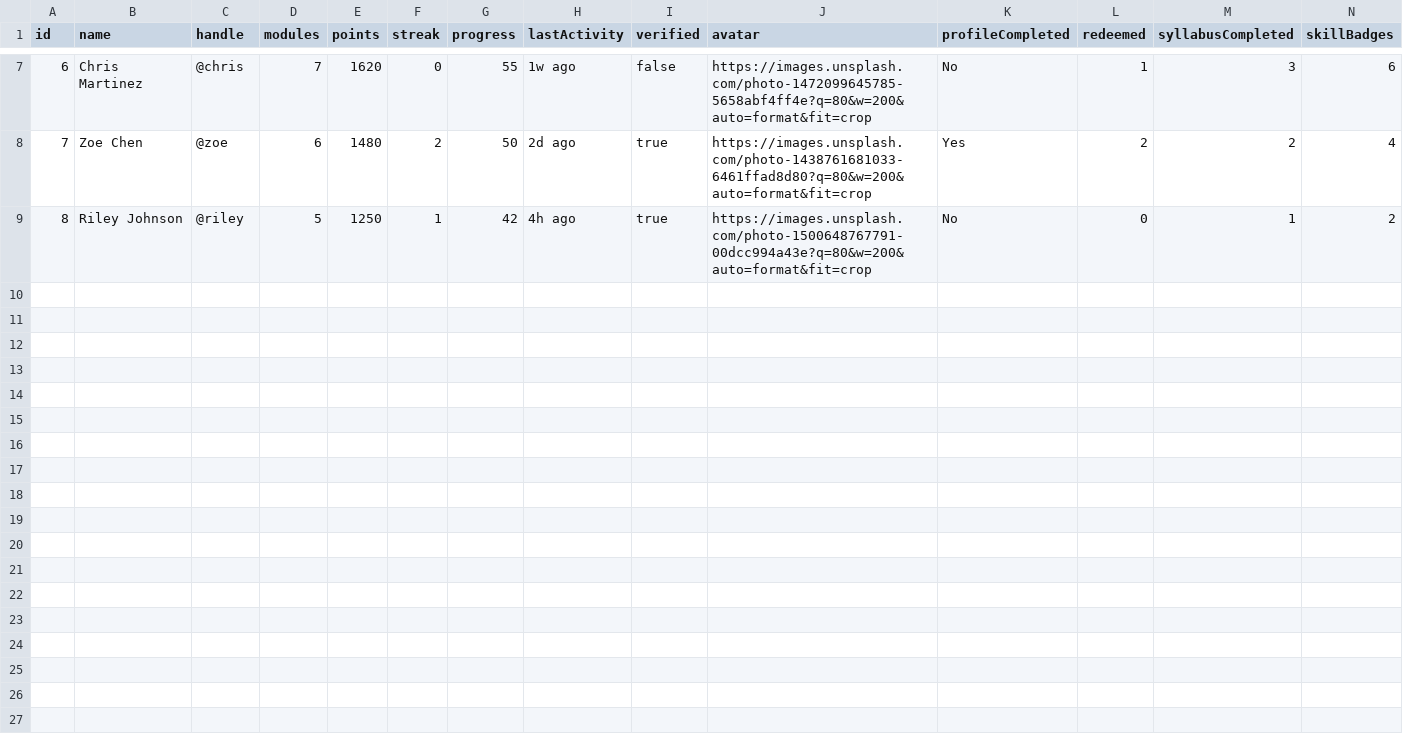
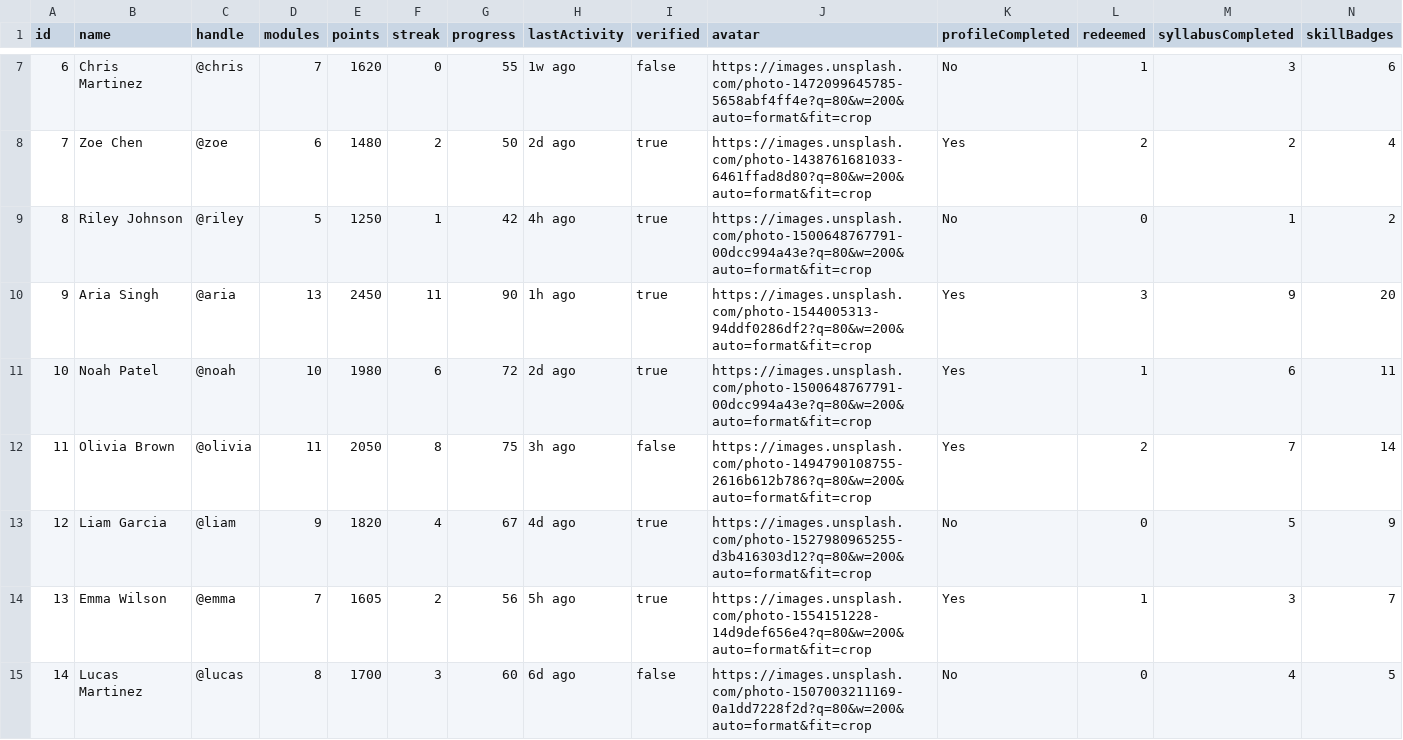
Before and after one commit to GDSC-AJCE/GDG-AJCE, a CSV file: Backend_Express/data/leaderboard.csv, drawn as a sheet; only a part is shown, gaps mark what is left out; rows hold the shown columns only; the diff names each change by its address in the sheet, - before the commit and + after, or states it on an @@ line.

Commit message:
Refactor leaderboard module imports and update CSV data: switch to ES module syntax for LeaderBoard.js, add new entries to leaderboard.csv, and ensure proper file structure in package.json

```diff
--- a/Backend_Express/data/leaderboard.csv
+++ b/Backend_Express/data/leaderboard.csv
+row 10: 9 | Aria Singh | @aria | 13 | 2450 | 11 | 90 | 1h ago | true | https://images.unsplash.com/photo-1544005313-94ddf0286df2?q=80&w=200&auto=format&fit=crop | Yes | 3 | 9 | 20
+row 11: 10 | Noah Patel | @noah | 10 | 1980 | 6 | 72 | 2d ago | true | https://images.unsplash.com/photo-1500648767791-00dcc994a43e?q=80&w=200&auto=format&fit=crop | Yes | 1 | 6 | 11
+row 12: 11 | Olivia Brown | @olivia | 11 | 2050 | 8 | 75 | 3h ago | false | https://images.unsplash.com/photo-1494790108755-2616b612b786?q=80&w=200&auto=format&fit=crop | Yes | 2 | 7 | 14
+row 13: 12 | Liam Garcia | @liam | 9 | 1820 | 4 | 67 | 4d ago | true | https://images.unsplash.com/photo-1527980965255-d3b416303d12?q=80&w=200&auto=format&fit=crop | No | 0 | 5 | 9
+row 14: 13 | Emma Wilson | @emma | 7 | 1605 | 2 | 56 | 5h ago | true | https://images.unsplash.com/photo-1554151228-14d9def656e4?q=80&w=200&auto=format&fit=crop | Yes | 1 | 3 | 7
+row 15: 14 | Lucas Martinez | @lucas | 8 | 1700 | 3 | 60 | 6d ago | false | https://images.unsplash.com/photo-1507003211169-0a1dd7228f2d?q=80&w=200&auto=format&fit=crop | No | 0 | 4 | 5
```
Also changed, not shown: 3 other files.
